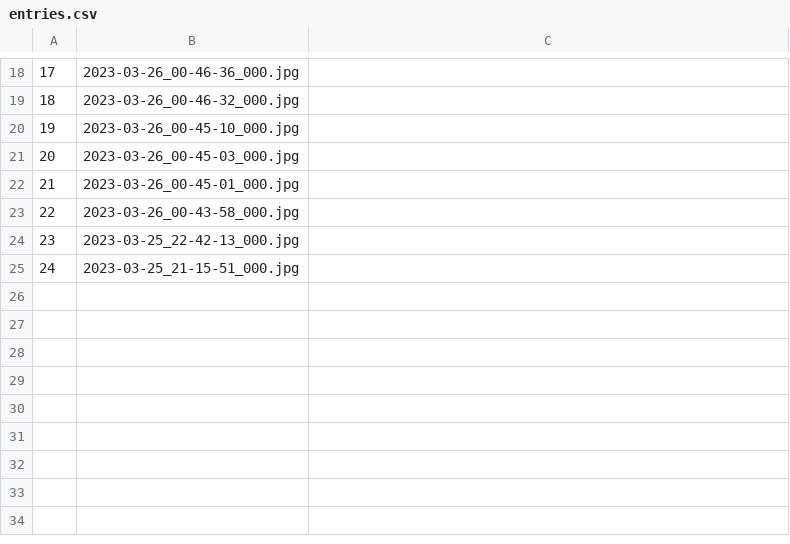
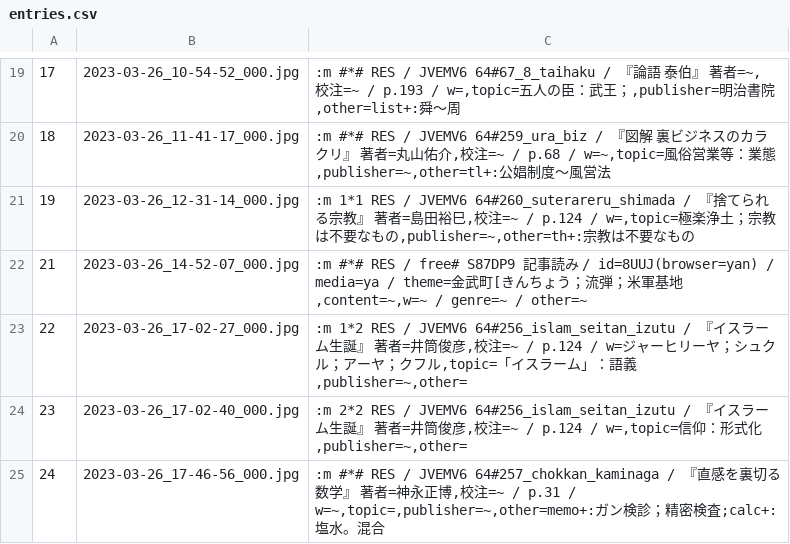
Before and after one commit to iwabuchiken/Cake_IFM11, a CSV file: lib/others/entries.csv, drawn as a sheet; only a part is shown, gaps mark what is left out; removed rows and columns are numbered as before the commit, all else as after; the diff covers the shown part only; the diff names each change by its address in the sheet, - before the commit and + after, or states it on an @@ line.

```diff
--- a/lib/others/entries.csv
+++ b/lib/others/entries.csv
-B19: 2023-03-26_00-46-36_000.jpg
+B19: 2023-03-26_10-54-52_000.jpg
-C19: (empty)
+C19: :m #*# RES / JVEMV6 64#67_8_taihaku / 『論語 泰伯』 著者=~,校注=~ / p.193 / w=,topic=五人の臣：武王；,publisher=明治書院,other=list+:舜～周
-B20: 2023-03-26_00-46-32_000.jpg
+B20: 2023-03-26_11-41-17_000.jpg
-C20: (empty)
+C20: :m #*# RES / JVEMV6 64#259_ura_biz / 『図解 裏ビジネスのカラクリ』 著者=丸山佑介,校注=~ / p.68 / w=~,topic=風俗営業等：業態,publisher=~,other=tl+:公娼制度～風営法
-B21: 2023-03-26_00-45-10_000.jpg
+B21: 2023-03-26_12-31-14_000.jpg
-C21: (empty)
+C21: :m 1*1 RES / JVEMV6 64#260_suterareru_shimada / 『捨てられる宗教』 著者=島田裕巳,校注=~ / p.124 / w=,topic=極楽浄土；宗教は不要なもの,publisher=~,other=th+:宗教は不要なもの
-row 21: 20 | 2023-03-26_00-45-03_000.jpg
-B22: 2023-03-26_00-45-01_000.jpg
+B22: 2023-03-26_14-52-07_000.jpg
-C22: (empty)
+C22: :m #*# RES / free# S87DP9 記事読み / id=8UUJ(browser=yan) / media=ya / theme=金武町[きんちょう；流弾；米軍基地,content=~,w=~ / genre=~ / other=~
-B23: 2023-03-26_00-43-58_000.jpg
+B23: 2023-03-26_17-02-27_000.jpg
-C23: (empty)
+C23: :m 1*2 RES / JVEMV6 64#256_islam_seitan_izutu / 『イスラーム生誕』 著者=井筒俊彦,校注=~ / p.124 / w=ジャーヒリーヤ；シュクル；アーヤ；クフル,topic=「イスラーム」：語義,publisher=~,other=
-B24: 2023-03-25_22-42-13_000.jpg
+B24: 2023-03-26_17-02-40_000.jpg
-C24: (empty)
+C24: :m 2*2 RES / JVEMV6 64#256_islam_seitan_izutu / 『イスラーム生誕』 著者=井筒俊彦,校注=~ / p.124 / w=,topic=信仰：形式化,publisher=~,other=
-B25: 2023-03-25_21-15-51_000.jpg
+B25: 2023-03-26_17-46-56_000.jpg
-C25: (empty)
+C25: :m #*# RES / JVEMV6 64#257_chokkan_kaminaga / 『直感を裏切る数学』 著者=神永正博,校注=~ / p.31 / w=~,topic=,publisher=~,other=memo+:ガン検診；精密検査;calc+:塩水。混合
```
Also changed, not shown: 7 added rows, 6 removed rows and 21 edited cells elsewhere in this file, 2 other files.
